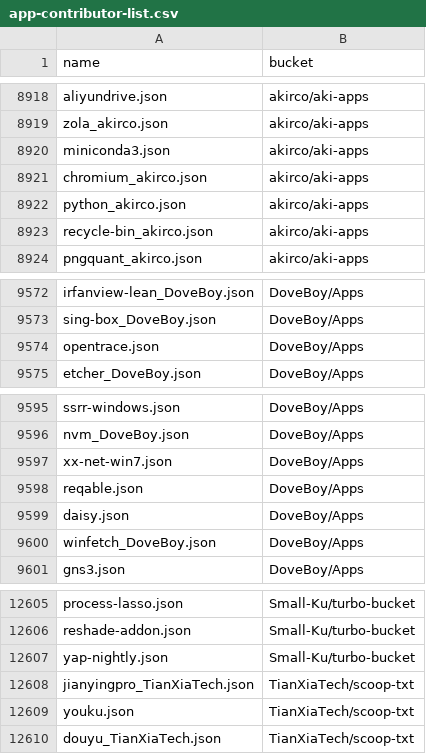
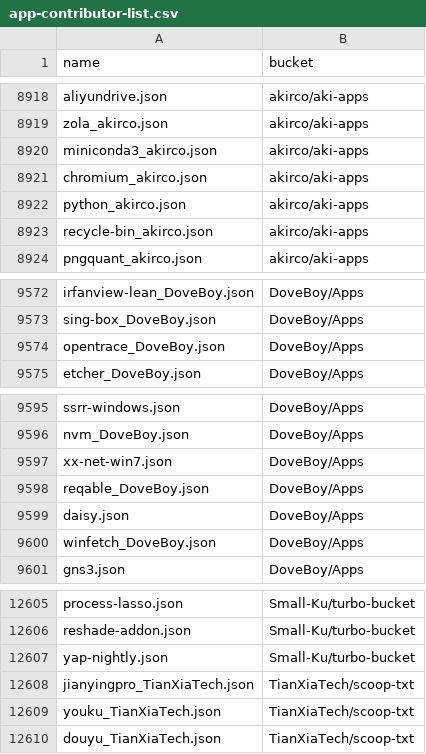
Before and after one commit to XiHanQWQ/scoop-apps, a CSV file: app-contributor-list.csv, drawn as a sheet; only a part is shown, gaps mark what is left out.

```diff
--- a/app-contributor-list.csv
+++ b/app-contributor-list.csv
@@ -8919,3 +8919,3 @@ aliyundrive.json,akirco/aki-apps
 zola_akirco.json,akirco/aki-apps
-miniconda3.json,akirco/aki-apps
+miniconda3_akirco.json,akirco/aki-apps
 chromium_akirco.json,akirco/aki-apps
@@ -9573,3 +9573,3 @@ irfanview-lean_DoveBoy.json,DoveBoy/Apps
 sing-box_DoveBoy.json,DoveBoy/Apps
-opentrace.json,DoveBoy/Apps
+opentrace_DoveBoy.json,DoveBoy/Apps
 etcher_DoveBoy.json,DoveBoy/Apps
@@ -9597,3 +9597,3 @@ nvm_DoveBoy.json,DoveBoy/Apps
 xx-net-win7.json,DoveBoy/Apps
-reqable.json,DoveBoy/Apps
+reqable_DoveBoy.json,DoveBoy/Apps
 daisy.json,DoveBoy/Apps
@@ -12608,3 +12608,3 @@ yap-nightly.json,Small-Ku/turbo-bucket
 jianyingpro_TianXiaTech.json,TianXiaTech/scoop-txt
-youku.json,TianXiaTech/scoop-txt
+youku_TianXiaTech.json,TianXiaTech/scoop-txt
 douyu_TianXiaTech.json,TianXiaTech/scoop-txt
```
Also changed, not shown: 51 other files.
